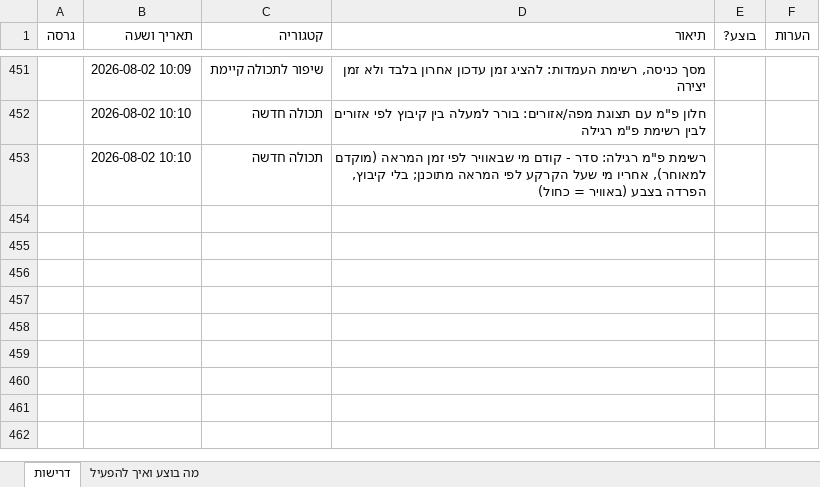
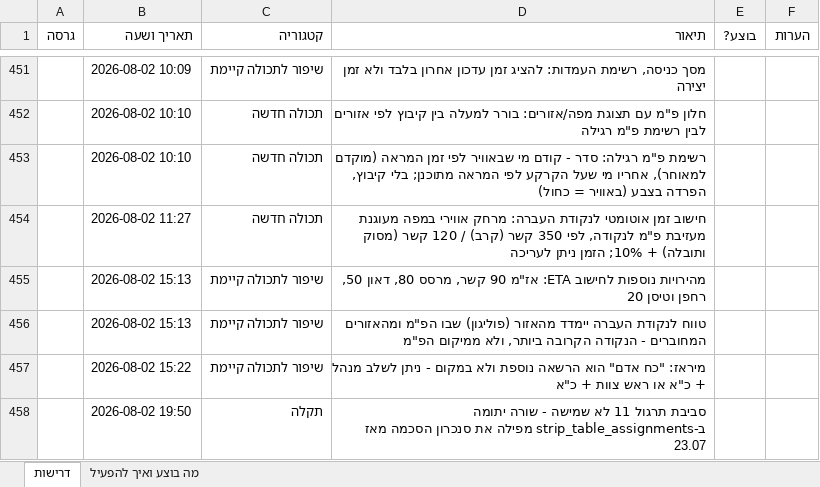
Before and after one commit to levori119/skyboard, an Excel workbook: project-requirements.xlsx, sheet דרישות, drawn as a sheet; only a part is shown, gaps mark what is left out; values as stored, in another font and other column widths than the file's, no borders; the diff names each change by its address in the sheet, - before the commit and + after, or states it on an @@ line.

```diff
--- a/project-requirements.xlsx (sheet דרישות)
+++ b/project-requirements.xlsx (sheet דרישות)
+row 454:  | 2026-08-02 11:27 | תכולה חדשה | חישוב זמן אוטומטי לנקודת העברה: מרחק אווירי במפה מעוגנת מעזיבת פ"מ לנקודה, לפי 350 קשר (קרב) / 120 קשר (מסוק ותובלה) + 10%; הזמן ניתן לעריכה
+row 455:  | 2026-08-02 15:13 | שיפור לתכולה קיימת | מהירויות נוספות לחישוב ETA: אז"מ 90 קשר, מרסס 80, דאון 50, רחפן וטיסן 20
+row 456:  | 2026-08-02 15:13 | שיפור לתכולה קיימת | טווח לנקודת העברה יימדד מהאזור (פוליגון) שבו הפ"מ ומהאזורים המחוברים - הנקודה הקרובה ביותר, ולא ממיקום הפ"מ
+row 457:  | 2026-08-02 15:22 | שיפור לתכולה קיימת | מיראז: "כח אדם" הוא הרשאה נוספת ולא במקום - ניתן לשלב מנהל + כ"א או ראש צוות + כ"א
+row 458:  | 2026-08-02 19:50 | תקלה | סביבת תרגול 11 לא שמישה - שורה יתומה ב-strip_table_assignments מפילה את סנכרון הסכמה מאז 23.07
```
Also changed, not shown: 39 other files.
